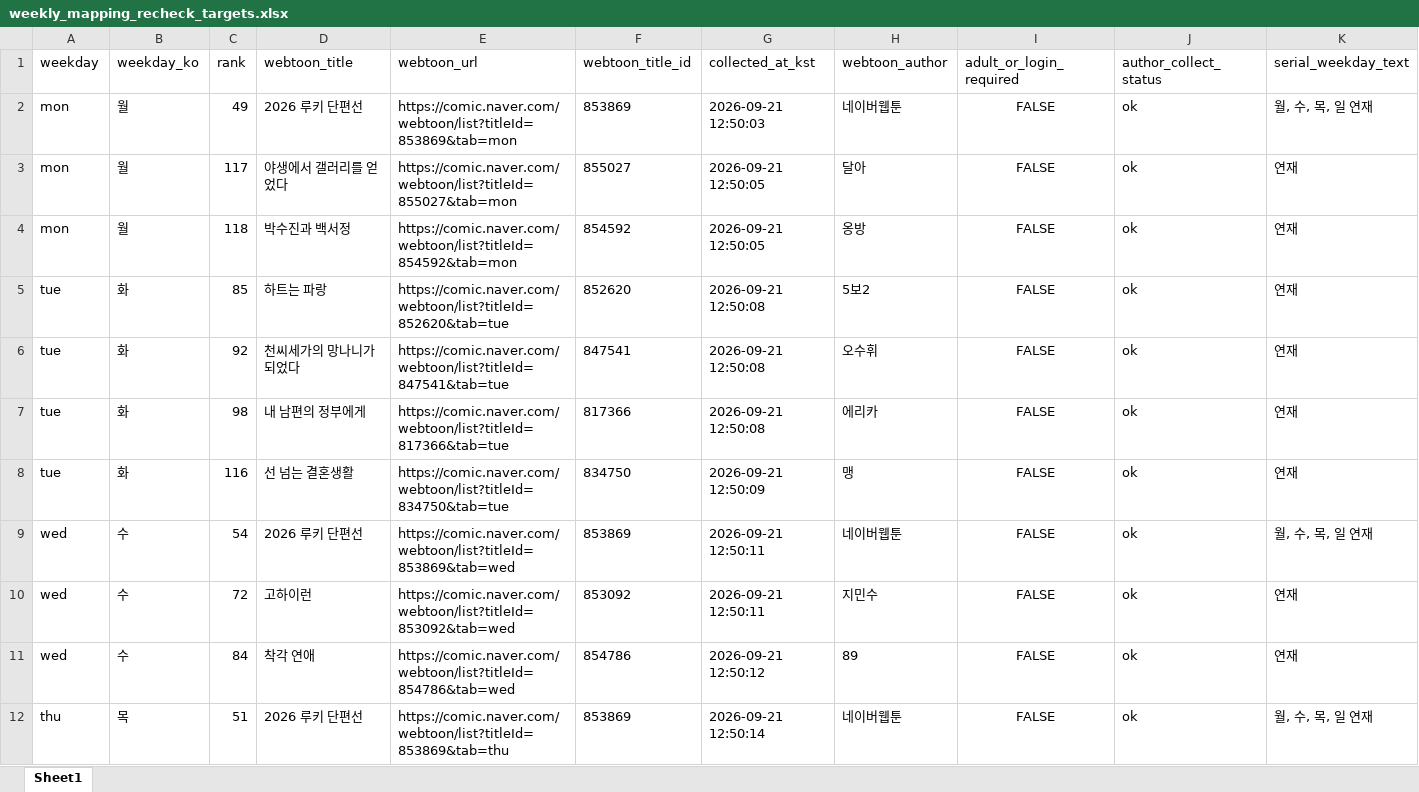
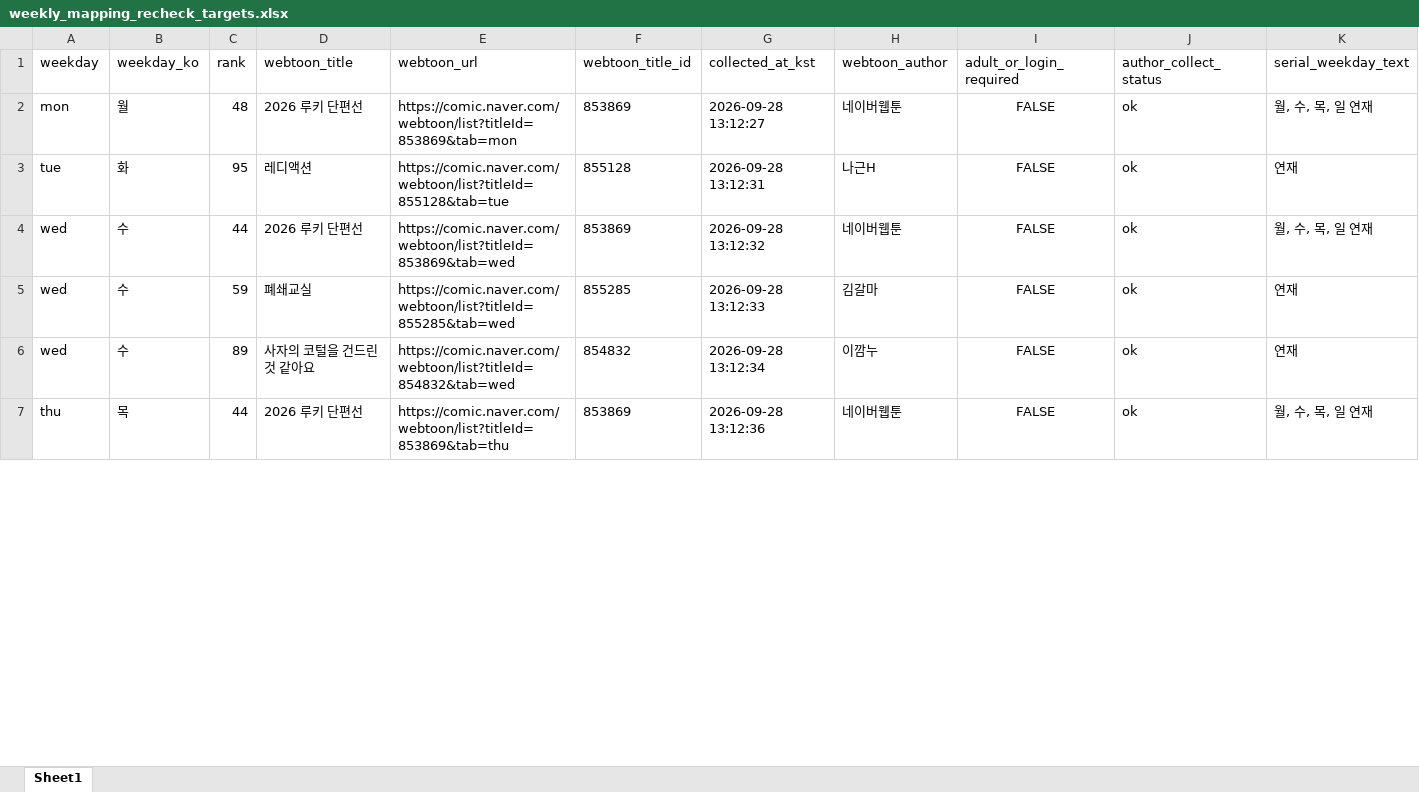
Before and after one commit to johnlee211/web_dash1, an Excel workbook: data/weekly_mapping_recheck_targets.xlsx, sheet Sheet1, drawn as a sheet; only a part is shown; values as stored, in another font and other column widths than the file's, no borders; removed rows and columns are numbered as before the commit, all else as after; rows hold the shown columns only; the diff covers the shown part only; the diff names each change by its address in the sheet, - before the commit and + after, or states it on an @@ line.

```diff
--- a/data/weekly_mapping_recheck_targets.xlsx (sheet Sheet1)
+++ b/data/weekly_mapping_recheck_targets.xlsx (sheet Sheet1)
-C2 (rank): 49
+C2 (rank): 48
-G2 (collected_at_kst): 2026-09-21 12:50:03
+G2 (collected_at_kst): 2026-09-28 13:12:27
-row 3: mon | 월 | 117 | 야생에서 갤러리를 얻었다 | https://comic.naver.com/webtoon/list?titleId=855027&tab=mon | 855027 | 2026-09-21 12:50:05 | 달아 | FALSE | ok | 연재
-row 4: mon | 월 | 118 | 박수진과 백서정 | https://comic.naver.com/webtoon/list?titleId=854592&tab=mon | 854592 | 2026-09-21 12:50:05 | 옹방 | FALSE | ok | 연재
-C3 (rank): 85
+C3 (rank): 95
-D3 (webtoon_title): 하트는 파랑
+D3 (webtoon_title): 레디액션
-E3 (webtoon_url): https://comic.naver.com/webtoon/list?titleId=852620&tab=tue
+E3 (webtoon_url): https://comic.naver.com/webtoon/list?titleId=855128&tab=tue
-F3 (webtoon_title_id): 852620
+F3 (webtoon_title_id): 855128
-G3 (collected_at_kst): 2026-09-21 12:50:08
+G3 (collected_at_kst): 2026-09-28 13:12:31
-H3 (webtoon_author): 5보2
+H3 (webtoon_author): 나근H
-row 6: tue | 화 | 92 | 천씨세가의 망나니가 되었다 | https://comic.naver.com/webtoon/list?titleId=847541&tab=tue | 847541 | 2026-09-21 12:50:08 | 오수휘 | FALSE | ok | 연재
-row 7: tue | 화 | 98 | 내 남편의 정부에게 | https://comic.naver.com/webtoon/list?titleId=817366&tab=tue | 817366 | 2026-09-21 12:50:08 | 에리카 | FALSE | ok | 연재
-row 8: tue | 화 | 116 | 선 넘는 결혼생활 | https://comic.naver.com/webtoon/list?titleId=834750&tab=tue | 834750 | 2026-09-21 12:50:09 | 맹 | FALSE | ok | 연재
-C4 (rank): 54
+C4 (rank): 44
-G4 (collected_at_kst): 2026-09-21 12:50:11
+G4 (collected_at_kst): 2026-09-28 13:12:32
-C5 (rank): 72
+C5 (rank): 59
-D5 (webtoon_title): 고하이런
+D5 (webtoon_title): 폐쇄교실
-E5 (webtoon_url): https://comic.naver.com/webtoon/list?titleId=853092&tab=wed
+E5 (webtoon_url): https://comic.naver.com/webtoon/list?titleId=855285&tab=wed
-F5 (webtoon_title_id): 853092
+F5 (webtoon_title_id): 855285
-G5 (collected_at_kst): 2026-09-21 12:50:11
+G5 (collected_at_kst): 2026-09-28 13:12:33
-H5 (webtoon_author): 지민수
+H5 (webtoon_author): 김갈마
-C6 (rank): 84
+C6 (rank): 89
-D6 (webtoon_title): 착각 연애
+D6 (webtoon_title): 사자의 코털을 건드린 것 같아요
-E6 (webtoon_url): https://comic.naver.com/webtoon/list?titleId=854786&tab=wed
+E6 (webtoon_url): https://comic.naver.com/webtoon/list?titleId=854832&tab=wed
-F6 (webtoon_title_id): 854786
+F6 (webtoon_title_id): 854832
-G6 (collected_at_kst): 2026-09-21 12:50:12
+G6 (collected_at_kst): 2026-09-28 13:12:34
-H6 (webtoon_author): 89
+H6 (webtoon_author): 이깜누
-C7 (rank): 51
+C7 (rank): 44
-G7 (collected_at_kst): 2026-09-21 12:50:14
+G7 (collected_at_kst): 2026-09-28 13:12:36
```
Also changed, not shown: 1 added row, 4 removed rows and 55 edited cells elsewhere in this sheet, data/adult_login_required_webtoons_v2.xlsx, data/naver_webtoon_series_mapping_duplicate_rows.xlsx, 9 other files.
